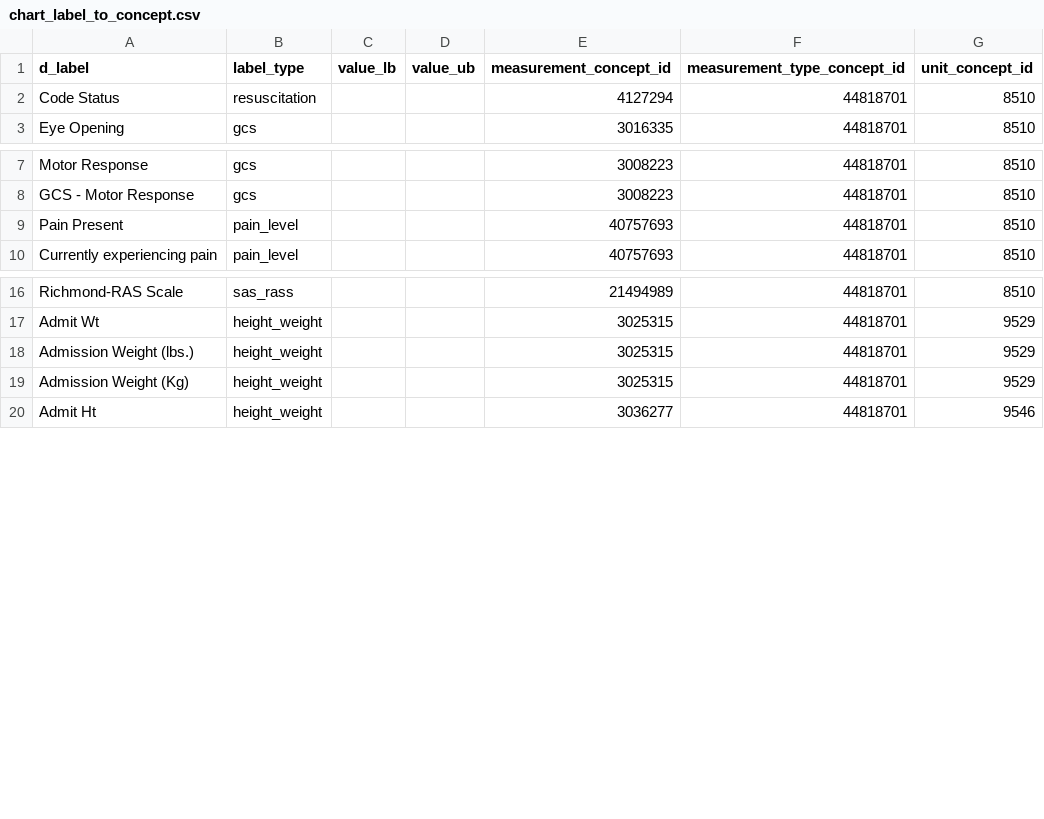
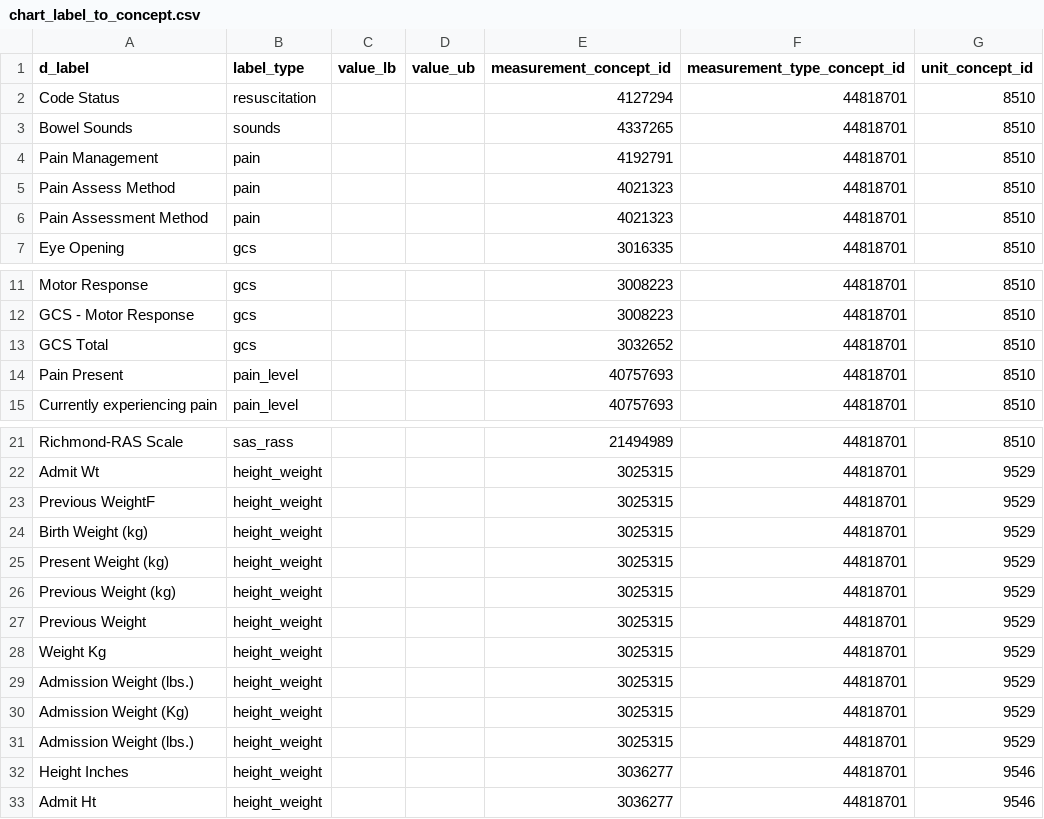
Before and after one commit to MIT-LCP/mimic-omop, a CSV file: extras/concept/chart_label_to_concept.csv, drawn as a sheet; only a part is shown, gaps mark what is left out.

Commit message:
Ajout weight, height, bowel sounds, pain assessment / management

```diff
--- a/extras/concept/chart_label_to_concept.csv
+++ b/extras/concept/chart_label_to_concept.csv
@@ -2,2 +2,6 @@ d_label,label_type,value_lb,value_ub,measurement_concept_id,measurement_type_con
 Code Status,resuscitation,,,4127294,44818701,8510
+Bowel Sounds,sounds,,,4337265,44818701,8510
+Pain Management,pain,,,4192791,44818701,8510
+Pain Assess Method,pain,,,4021323,44818701,8510
+Pain Assessment Method,pain,,,4021323,44818701,8510
 Eye Opening,gcs,,,3016335,44818701,8510
@@ -8,2 +12,3 @@ Motor Response,gcs,,,3008223,44818701,8510
 GCS - Motor Response,gcs,,,3008223,44818701,8510
+GCS Total,gcs,,,3032652,44818701,8510
 Pain Present,pain_level,,,40757693,44818701,8510
@@ -17,4 +22,12 @@ Richmond-RAS Scale,sas_rass,,,21494989,44818701,8510
 Admit Wt,height_weight,,,3025315,44818701,9529
+Previous WeightF,height_weight,,,3025315,44818701,9529
+Birth Weight    (kg),height_weight,,,3025315,44818701,9529
+Present Weight  (kg),height_weight,,,3025315,44818701,9529
+Previous Weight (kg),height_weight,,,3025315,44818701,9529
+Previous Weight,height_weight,,,3025315,44818701,9529
+Weight Kg,height_weight,,,3025315,44818701,9529
 Admission Weight (lbs.),height_weight,,,3025315,44818701,9529
 Admission Weight (Kg),height_weight,,,3025315,44818701,9529
+Admission Weight (lbs.),height_weight,,,3025315,44818701,9529
+Height Inches,height_weight,,,3036277,44818701,9546
 Admit Ht,height_weight,,,3036277,44818701,9546
```
